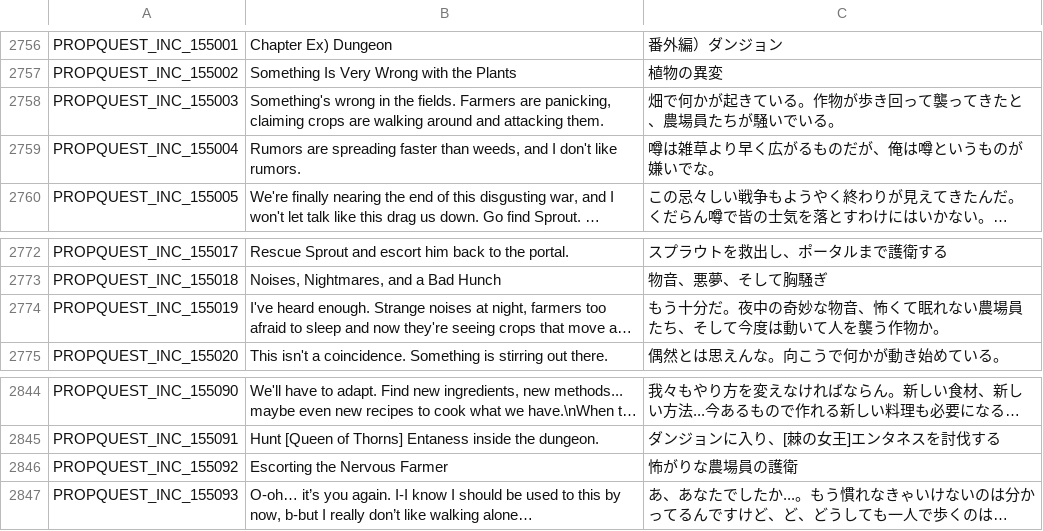
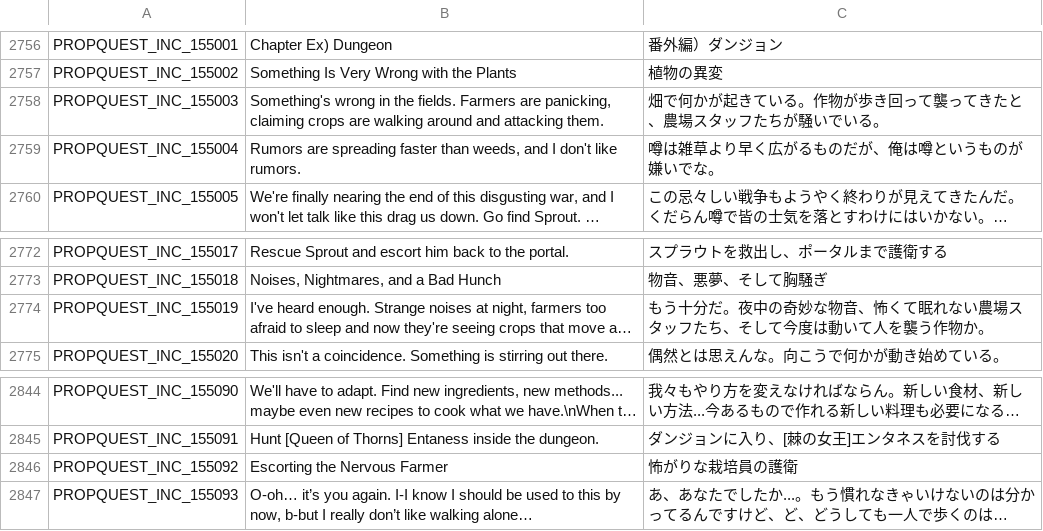
Before and after one commit to Gala-Lab/Flyff-Universe-Translations, a CSV file: Japanese/Quests.csv, drawn as a sheet; only a part is shown, gaps mark what is left out; long unchanged cells end in …; the diff names each change by its address in the sheet, - before the commit and + after, or states it on an @@ line.

Commit message:
Minor revisions わずかな修正（農場員→栽培員、農場スタッフ）

```diff
--- a/Japanese/Quests.csv
+++ b/Japanese/Quests.csv
-C2758: 畑で何かが起きている。作物が歩き回って襲ってきたと、農場員たちが騒いでいる。
+C2758: 畑で何かが起きている。作物が歩き回って襲ってきたと、農場スタッフたちが騒いでいる。
-C2774: …ない農場員たち、そ…
+C2774: …ない農場スタッフたち、そ…
-C2846: 怖がりな農場員の護衛
+C2846: 怖がりな栽培員の護衛
```
Also changed, not shown: Japanese/Characters.csv, Japanese/DungeonQuests.csv, 2 other files.
